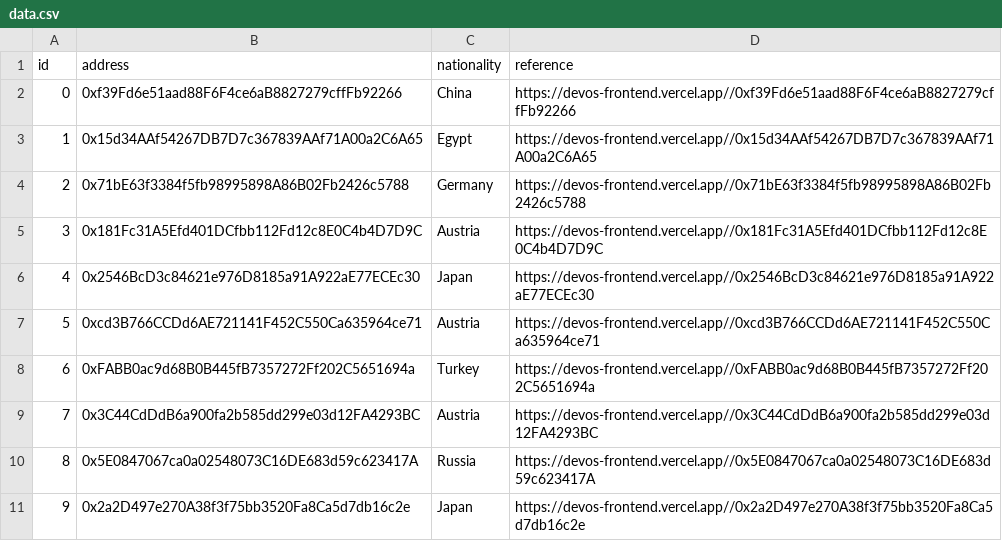
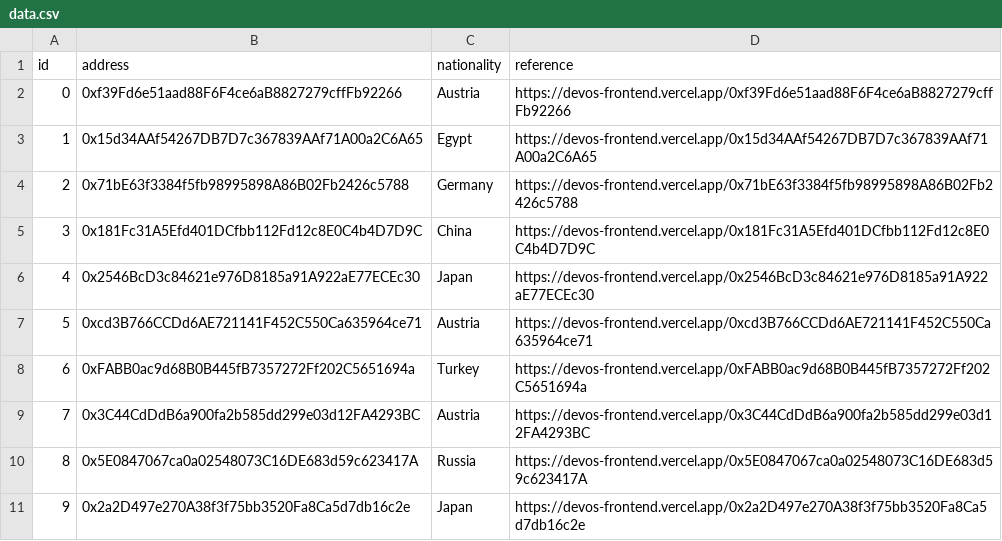
Before and after one commit to ThompsonA93/Devos-SEM-Net, a CSV file: sem-net-database/data.csv, drawn as a sheet.

Commit message:
Adjustment of Served JSON in regards to solidity non-checksummed addresshandling

```diff
--- a/sem-net-database/data.csv
+++ b/sem-net-database/data.csv
@@ -1,11 +1,11 @@
 id,address,nationality,reference
-0,0xf39Fd6e51aad88F6F4ce6aB8827279cffFb92266,China,https://devos-frontend.vercel.app//0xf39Fd6e51aad88F6F4ce6aB8827279cffFb92266
-1,0x15d34AAf54267DB7D7c367839AAf71A00a2C6A65,Egypt,https://devos-frontend.vercel.app//0x15d34AAf54267DB7D7c367839AAf71A00a2C6A65
-2,0x71bE63f3384f5fb98995898A86B02Fb2426c5788,Germany,https://devos-frontend.vercel.app//0x71bE63f3384f5fb98995898A86B02Fb2426c5788
-3,0x181Fc31A5Efd401DCfbb112Fd12c8E0C4b4D7D9C,Austria,https://devos-frontend.vercel.app//0x181Fc31A5Efd401DCfbb112Fd12c8E0C4b4D7D9C
-4,0x2546BcD3c84621e976D8185a91A922aE77ECEc30,Japan,https://devos-frontend.vercel.app//0x2546BcD3c84621e976D8185a91A922aE77ECEc30
-5,0xcd3B766CCDd6AE721141F452C550Ca635964ce71,Austria,https://devos-frontend.vercel.app//0xcd3B766CCDd6AE721141F452C550Ca635964ce71
-6,0xFABB0ac9d68B0B445fB7357272Ff202C5651694a,Turkey,https://devos-frontend.vercel.app//0xFABB0ac9d68B0B445fB7357272Ff202C5651694a
-7,0x3C44CdDdB6a900fa2b585dd299e03d12FA4293BC,Austria,https://devos-frontend.vercel.app//0x3C44CdDdB6a900fa2b585dd299e03d12FA4293BC
-8,0x5E0847067ca0a02548073C16DE683d59c623417A,Russia,https://devos-frontend.vercel.app//0x5E0847067ca0a02548073C16DE683d59c623417A
-9,0x2a2D497e270A38f3f75bb3520Fa8Ca5d7db16c2e,Japan,https://devos-frontend.vercel.app//0x2a2D497e270A38f3f75bb3520Fa8Ca5d7db16c2e
+0,0xf39Fd6e51aad88F6F4ce6aB8827279cffFb92266,Austria,https://devos-frontend.vercel.app/0xf39Fd6e51aad88F6F4ce6aB8827279cffFb92266
+1,0x15d34AAf54267DB7D7c367839AAf71A00a2C6A65,Egypt,https://devos-frontend.vercel.app/0x15d34AAf54267DB7D7c367839AAf71A00a2C6A65
+2,0x71bE63f3384f5fb98995898A86B02Fb2426c5788,Germany,https://devos-frontend.vercel.app/0x71bE63f3384f5fb98995898A86B02Fb2426c5788
+3,0x181Fc31A5Efd401DCfbb112Fd12c8E0C4b4D7D9C,China,https://devos-frontend.vercel.app/0x181Fc31A5Efd401DCfbb112Fd12c8E0C4b4D7D9C
+4,0x2546BcD3c84621e976D8185a91A922aE77ECEc30,Japan,https://devos-frontend.vercel.app/0x2546BcD3c84621e976D8185a91A922aE77ECEc30
+5,0xcd3B766CCDd6AE721141F452C550Ca635964ce71,Austria,https://devos-frontend.vercel.app/0xcd3B766CCDd6AE721141F452C550Ca635964ce71
+6,0xFABB0ac9d68B0B445fB7357272Ff202C5651694a,Turkey,https://devos-frontend.vercel.app/0xFABB0ac9d68B0B445fB7357272Ff202C5651694a
+7,0x3C44CdDdB6a900fa2b585dd299e03d12FA4293BC,Austria,https://devos-frontend.vercel.app/0x3C44CdDdB6a900fa2b585dd299e03d12FA4293BC
+8,0x5E0847067ca0a02548073C16DE683d59c623417A,Russia,https://devos-frontend.vercel.app/0x5E0847067ca0a02548073C16DE683d59c623417A
+9,0x2a2D497e270A38f3f75bb3520Fa8Ca5d7db16c2e,Japan,https://devos-frontend.vercel.app/0x2a2D497e270A38f3f75bb3520Fa8Ca5d7db16c2e
```
Also changed, not shown: 4 other files.
